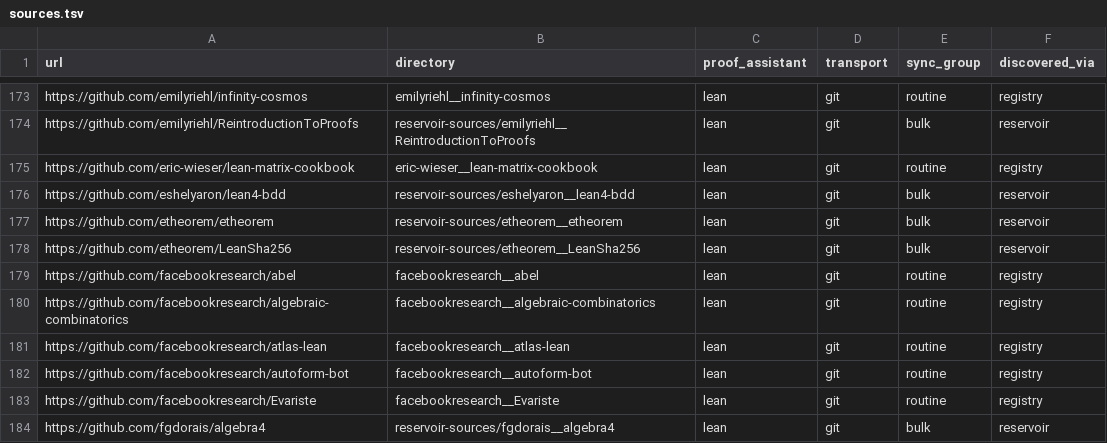
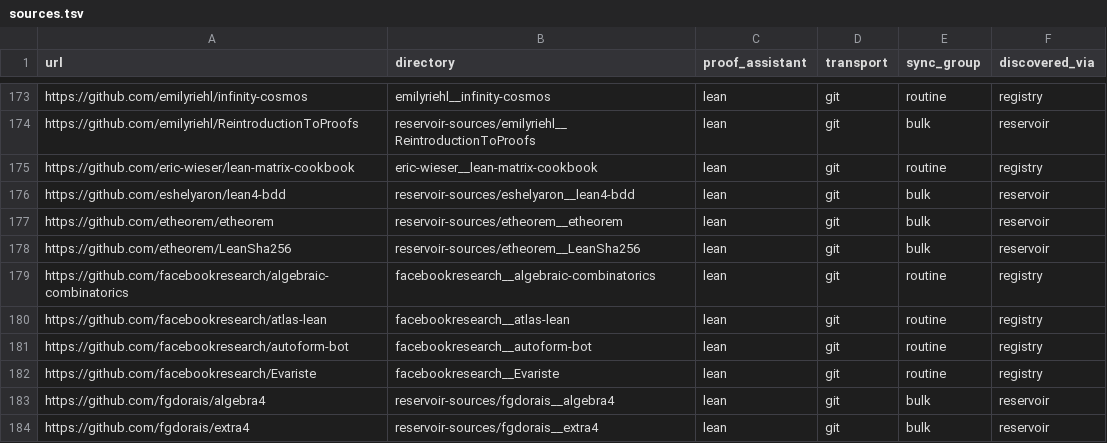
Before and after one commit to dzackgarza/formalization-corpus, a TSV file: sources.tsv, drawn as a sheet; only a part is shown, gaps mark what is left out; the shorter side is filled out with more unchanged rows.

```diff
--- a/sources.tsv
+++ b/sources.tsv
@@ -178,3 +178,2 @@ https://github.com/etheorem/etheorem	reservoir-sources/etheorem__etheorem	lean	g
 https://github.com/etheorem/LeanSha256	reservoir-sources/etheorem__LeanSha256	lean	git	bulk	reservoir
-https://github.com/facebookresearch/abel	facebookresearch__abel	lean	git	routine	registry
 https://github.com/facebookresearch/algebraic-combinatorics	facebookresearch__algebraic-combinatorics	lean	git	routine	registry
```
Also changed, not shown: descriptions.tsv, 19 other files.
